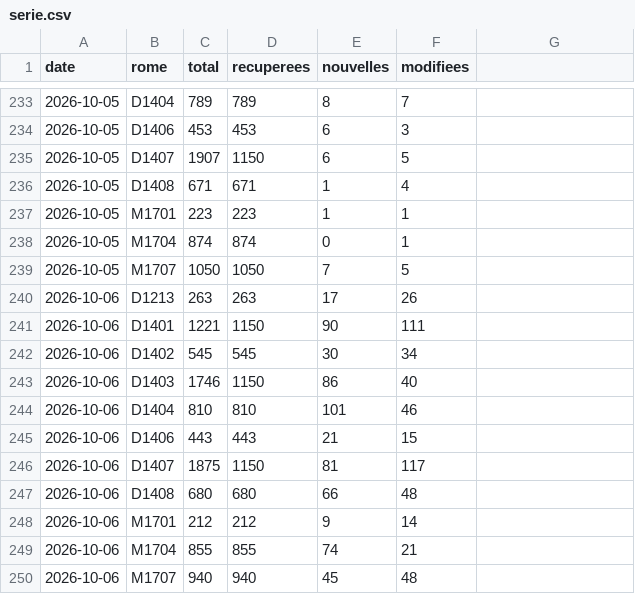
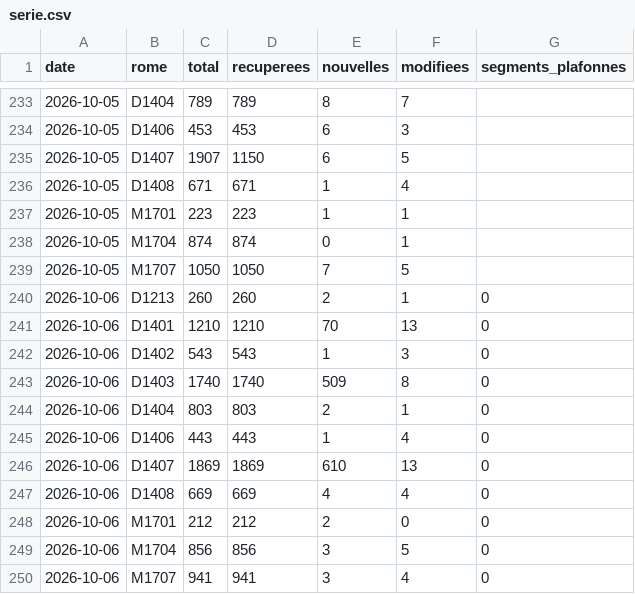
Before and after one commit to MaelLozachmeur/assistant-commercial-v2, a CSV file: data/serie.csv, drawn as a sheet; only a part is shown, gaps mark what is left out; removed rows and columns are numbered as before the commit, all else as after; the diff names each change by its address in the sheet, - before the commit and + after, or states it on an @@ line.

```diff
--- a/data/serie.csv
+++ b/data/serie.csv
-G1: (empty)
+G1: segments_plafonnes
-row 240: 2026-10-06 | D1213 | 263 | 263 | 17 | 26
-row 241: 2026-10-06 | D1401 | 1221 | 1150 | 90 | 111
-row 242: 2026-10-06 | D1402 | 545 | 545 | 30 | 34
-row 243: 2026-10-06 | D1403 | 1746 | 1150 | 86 | 40
-row 244: 2026-10-06 | D1404 | 810 | 810 | 101 | 46
+row 240: 2026-10-06 | D1213 | 260 | 260 | 2 | 1 | 0
+row 241: 2026-10-06 | D1401 | 1210 | 1210 | 70 | 13 | 0
+row 242: 2026-10-06 | D1402 | 543 | 543 | 1 | 3 | 0
+row 243: 2026-10-06 | D1403 | 1740 | 1740 | 509 | 8 | 0
+row 244: 2026-10-06 | D1404 | 803 | 803 | 2 | 1 | 0
-E245 (nouvelles): 21
+E245 (nouvelles): 1
-F245 (modifiees): 15
+F245 (modifiees): 4
-G245 (segments_plafonnes): (empty)
+G245 (segments_plafonnes): 0
-row 246: 2026-10-06 | D1407 | 1875 | 1150 | 81 | 117
-row 247: 2026-10-06 | D1408 | 680 | 680 | 66 | 48
+row 246: 2026-10-06 | D1407 | 1869 | 1869 | 610 | 13 | 0
+row 247: 2026-10-06 | D1408 | 669 | 669 | 4 | 4 | 0
-E248 (nouvelles): 9
+E248 (nouvelles): 2
-F248 (modifiees): 14
+F248 (modifiees): 0
-G248 (segments_plafonnes): (empty)
+G248 (segments_plafonnes): 0
-row 249: 2026-10-06 | M1704 | 855 | 855 | 74 | 21
-row 250: 2026-10-06 | M1707 | 940 | 940 | 45 | 48
+row 249: 2026-10-06 | M1704 | 856 | 856 | 3 | 5 | 0
+row 250: 2026-10-06 | M1707 | 941 | 941 | 3 | 4 | 0
```
Also changed, not shown: 14 other files.
